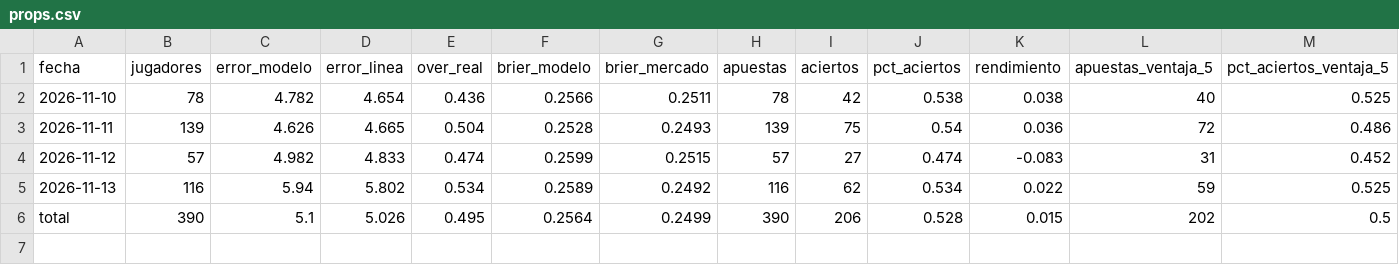
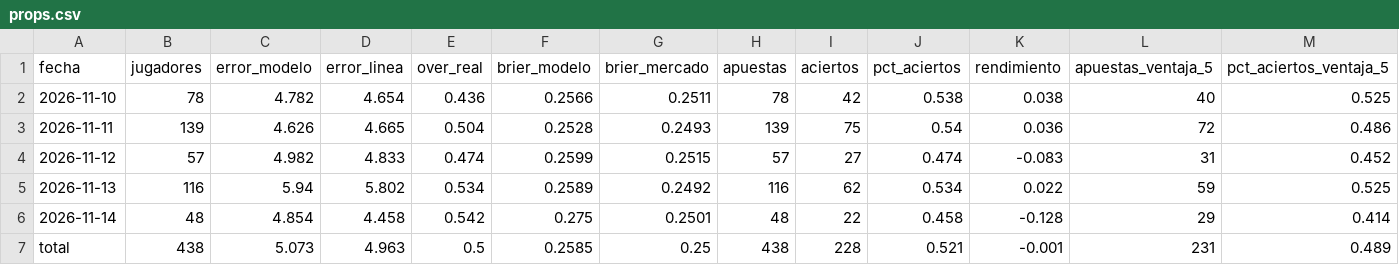
Before and after one commit to noevillaes/nba-player-forecasting, a CSV file: results/props.csv, drawn as a sheet; only a part is shown; addresses are those after the commit; rows hold the shown columns only; the diff covers the shown part only; the diff names each change by its address in the sheet, - before the commit and + after, or states it on an @@ line.

```diff
--- a/results/props.csv
+++ b/results/props.csv
+row 6: 2026-11-14 | 48 | 4.854 | 4.458 | 0.542 | 0.275 | 0.2501 | 48 | 22 | 0.458 | -0.128 | 29 | 0.414
-B7 (jugadores): 390
+B7 (jugadores): 438
-C7 (error_modelo): 5.1
+C7 (error_modelo): 5.073
-D7 (error_linea): 5.026
+D7 (error_linea): 4.963
-E7 (over_real): 0.495
+E7 (over_real): 0.5
-F7 (brier_modelo): 0.2564
+F7 (brier_modelo): 0.2585
-G7 (brier_mercado): 0.2499
+G7 (brier_mercado): 0.25
-H7 (apuestas): 390
+H7 (apuestas): 438
-I7 (aciertos): 206
+I7 (aciertos): 228
-J7 (pct_aciertos): 0.528
+J7 (pct_aciertos): 0.521
-K7 (rendimiento): 0.015
+K7 (rendimiento): -0.001
-L7 (apuestas_ventaja_5): 202
+L7 (apuestas_ventaja_5): 231
-M7 (pct_aciertos_ventaja_5): 0.5
+M7 (pct_aciertos_ventaja_5): 0.489
```
Also changed, not shown: 5 edited cells elsewhere in this file, predictions/historial_juegos.csv, predictions/lineas.csv, 10 other files.
